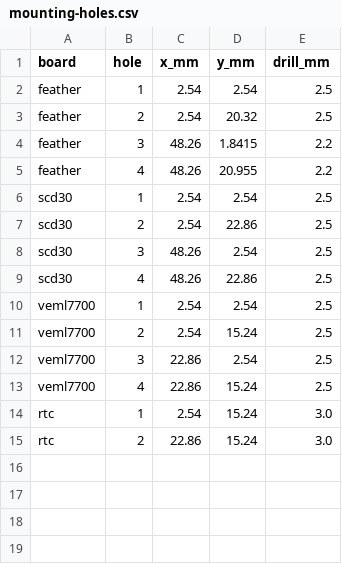
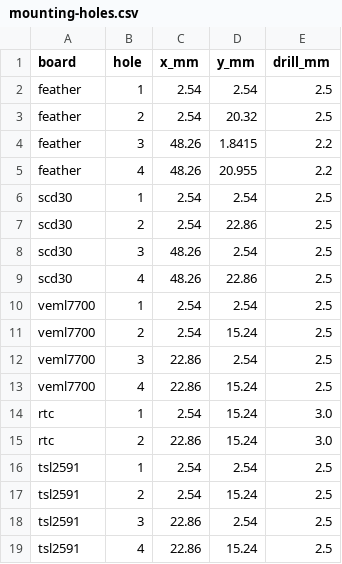
Before and after one commit to erezfeuer/sensor-workshop, a CSV file: enclosure/generated/mounting-holes.csv, drawn as a sheet.

```diff
--- a/enclosure/generated/mounting-holes.csv
+++ b/enclosure/generated/mounting-holes.csv
@@ -15 +15,5 @@ rtc,1,2.54,15.24,3.0
 rtc,2,22.86,15.24,3.0
+tsl2591,1,2.54,2.54,2.5
+tsl2591,2,2.54,15.24,2.5
+tsl2591,3,22.86,2.54,2.5
+tsl2591,4,22.86,15.24,2.5
```
Also changed, not shown: enclosure/hardware.csv, hardware/bom.csv, 53 other files.
